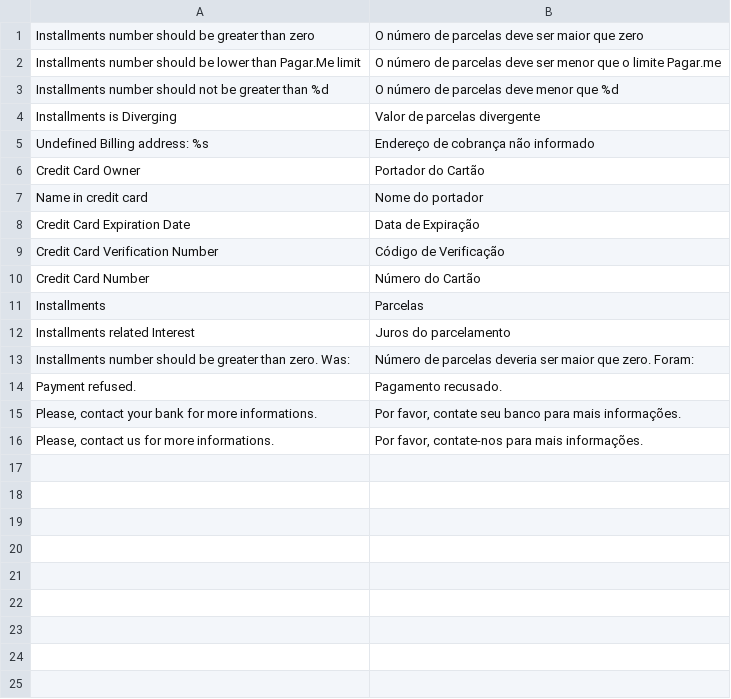
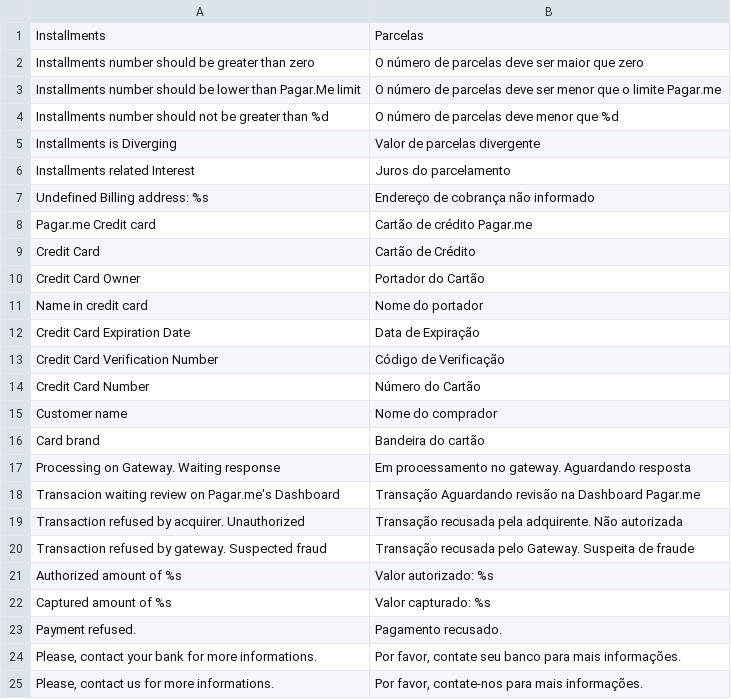
Before and after one commit to rafaelpatro/pagarme-magento, a CSV file: app/locale/pt_BR/PagarMe_CreditCard.csv, drawn as a sheet.

Commit message:
translations: fix translations files
remove unused PagarMe_Creditcard.csv file and push it translations to
PagarMe_CreditCard.csv file.

Add missing translations in PagarMe_Core.csv file.

```diff
--- a/app/locale/pt_BR/PagarMe_CreditCard.csv
+++ b/app/locale/pt_BR/PagarMe_CreditCard.csv
@@ -1 +1,2 @@
+"Installments","Parcelas"
 "Installments number should be greater than zero","O número de parcelas deve ser maior que zero",
@@ -4,3 +5,6 @@
 "Installments is Diverging","Valor de parcelas divergente",
+"Installments related Interest","Juros do parcelamento"
 "Undefined Billing address: %s","Endereço de cobrança não informado"
+"Pagar.me Credit card","Cartão de crédito Pagar.me"
+"Credit Card","Cartão de Crédito"
 "Credit Card Owner","Portador do Cartão"
@@ -10,5 +14,10 @@
 "Credit Card Number","Número do Cartão"
-"Installments","Parcelas"
-"Installments related Interest","Juros do parcelamento"
-"Installments number should be greater than zero. Was: ","Número de parcelas deveria ser maior que zero. Foram: "
+"Customer name","Nome do comprador"
+"Card brand","Bandeira do cartão",
+"Processing on Gateway. Waiting response","Em processamento no gateway. Aguardando resposta"
+"Transacion waiting review on Pagar.me's Dashboard","Transação Aguardando revisão na Dashboard Pagar.me"
+"Transaction refused by acquirer. Unauthorized","Transação recusada pela adquirente. Não autorizada"
+"Transaction refused by gateway. Suspected fraud","Transação recusada pelo Gateway. Suspeita de fraude"
+"Authorized amount of %s","Valor autorizado: %s"
+"Captured amount of %s","Valor capturado: %s"
 "Payment refused.","Pagamento recusado."
```
Also changed, not shown: 2 other files.
